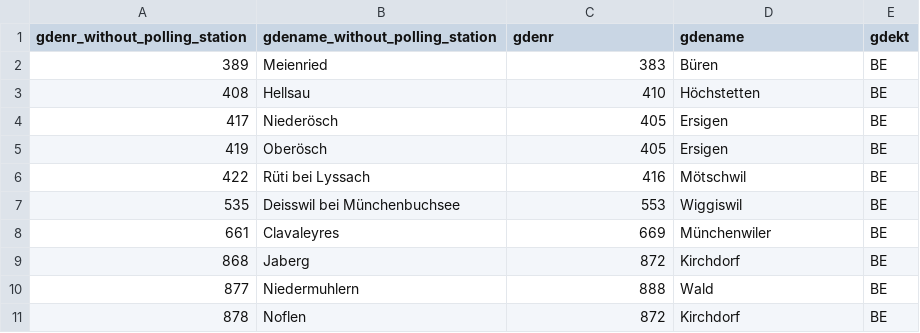
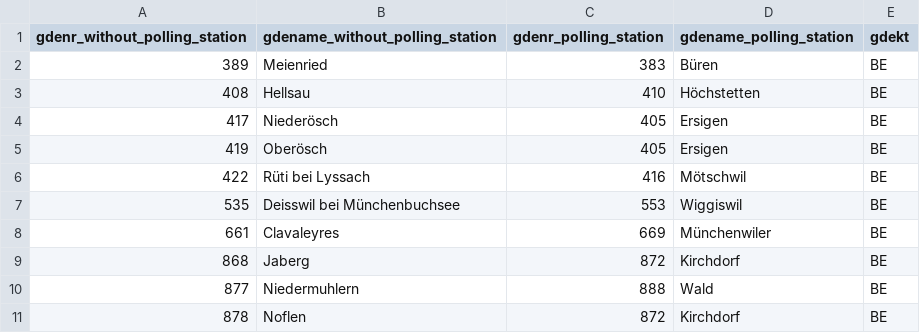
Before and after one commit to datamapio/geoid, a CSV file: CH/municipality/2014/ext2_initiative_20140902.csv, drawn as a sheet.

Commit message:
EXT File without Swiss Abroad

```diff
--- a/CH/municipality/2014/ext2_initiative_20140902.csv
+++ b/CH/municipality/2014/ext2_initiative_20140902.csv
@@ -1,2 +1,2 @@
-"gdenr_without_polling_station","gdename_without_polling_station","gdenr","gdename","gdekt"
+"gdenr_without_polling_station","gdename_without_polling_station","gdenr_polling_station","gdename_polling_station","gdekt"
 "389","Meienried","383","Büren","BE"
```
Also changed, not shown: 3 other files.
